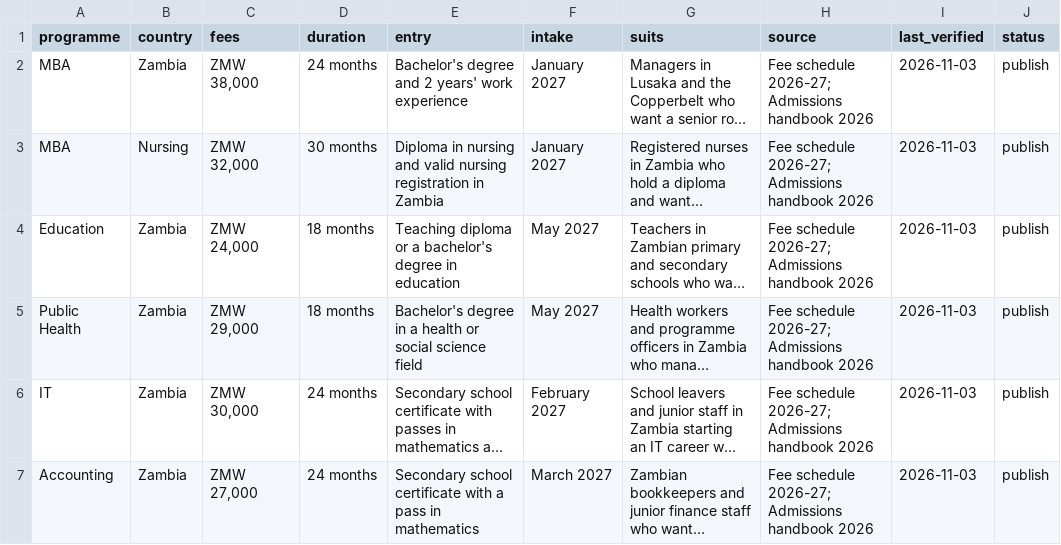
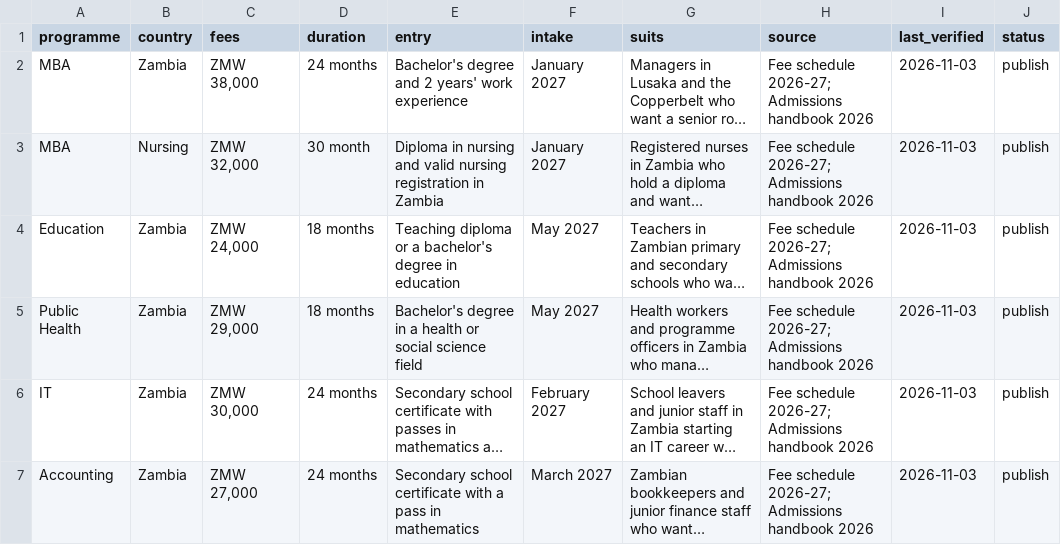
Before and after one commit to graceomolola001-cmyk/kestrel-pseo, a CSV file: data/pages.csv, drawn as a sheet; only a part is shown; long unchanged cells end in …; the diff names each change by its address in the sheet, - before the commit and + after, or states it on an @@ line.

Commit message:
Fix duration format for MBA Nursing program
Corrected the duration format for the MBA Nursing program from '30 months' to '30 month'.

```diff
--- a/data/pages.csv
+++ b/data/pages.csv
-D3 (duration): 30 months
+D3 (duration): 30 month
```
